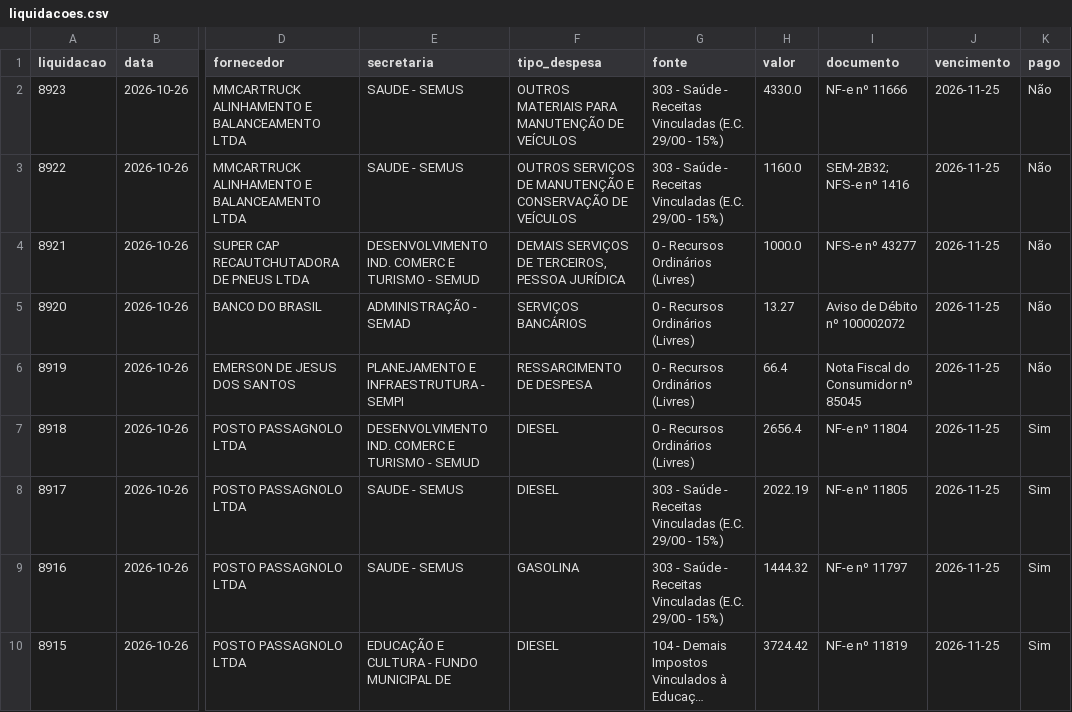
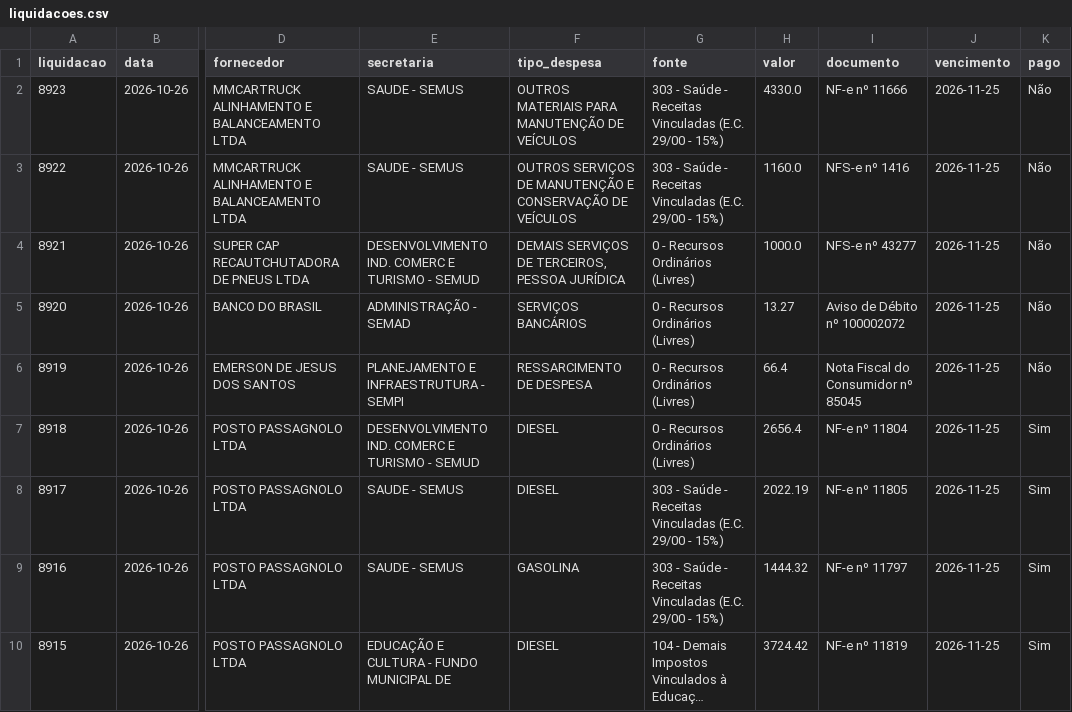
Before and after one commit to vagnerims2/painel-leopolis, a CSV file: data/liquidacoes.csv, drawn as a sheet; only a part is shown, gaps mark what is left out; long unchanged cells end in …; the diff names each change by its address in the sheet, - before the commit and + after, or states it on an @@ line.

```diff
--- a/data/liquidacoes.csv
+++ b/data/liquidacoes.csv
-I3 (documento): SEM-2B32; NFS-e nº 1416
+I3 (documento): NFS-e nº 1416
```
Also changed, not shown: data/dotacoes.csv, data/movimento.csv, 10 other files.
